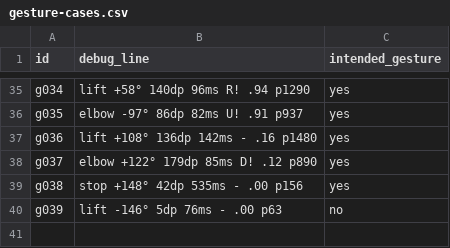
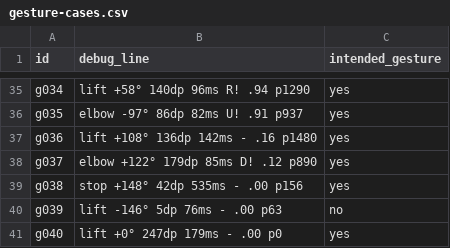
Before and after one commit to LiorAvrahami/David_Snake, a CSV file: docs/gesture-cases.csv, drawn as a sheet; only a part is shown, gaps mark what is left out.

```diff
--- a/docs/gesture-cases.csv
+++ b/docs/gesture-cases.csv
@@ -40 +40,2 @@ g038,"stop +148° 42dp 535ms - .00 p156",yes
 g039,"lift -146° 5dp 76ms - .00 p63",no
+g040,"lift +0° 247dp 179ms - .00 p0",yes
```
Also changed, not shown: 5 other files.
